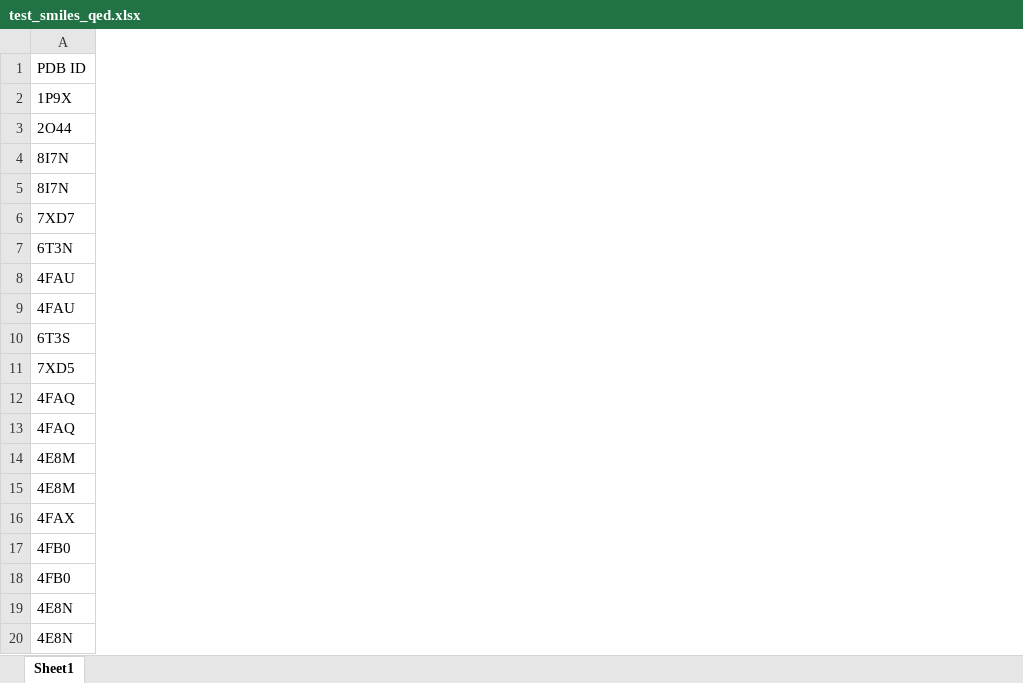
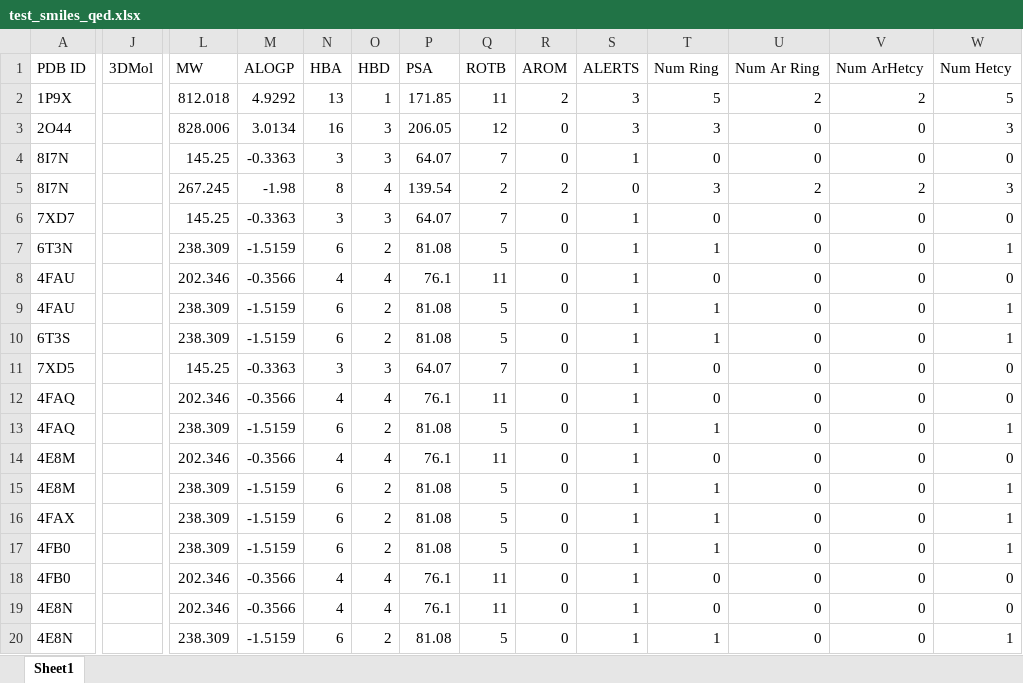
Before and after one commit to Weeks-UNC/small-scripts, an Excel workbook: RDkit-QED/example_outputs/test_smiles_qed.xlsx, sheet Sheet1, drawn as a sheet; only a part is shown, gaps mark what is left out; values as stored, in another font and other column widths than the file's, no borders; charts and pictures not drawn; the diff covers the shown part only; the diff names each change by its address in the sheet, - before the commit and + after, or states it on an @@ line.

```diff
--- a/RDkit-QED/example_outputs/test_smiles_qed.xlsx (sheet Sheet1)
+++ b/RDkit-QED/example_outputs/test_smiles_qed.xlsx (sheet Sheet1)
+column J (3DMol), empty
+column L (MW), rows 2-20: 812.018 | 828.006 | 145.25 | 267.245 | 145.25 | 238.309 | 202.346 | 238.309 | 238.309 | 145.25 | 202.346 | 238.309 | 202.346 | 238.309 | 238.309 | 238.309 | 202.346 | 202.346 | 238.309
+column M (ALOGP), rows 2-20: 4.9292 | 3.0134 | -0.3363 | -1.98 | -0.3363 | -1.5159 | -0.3566 | -1.5159 | -1.5159 | -0.3363 | -0.3566 | -1.5159 | -0.3566 | -1.5159 | -1.5159 | -1.5159 | -0.3566 | -0.3566 | -1.5159
+column N (HBA), rows 2-20: 13 | 16 | 3 | 8 | 3 | 6 | 4 | 6 | 6 | 3 | 4 | 6 | 4 | 6 | 6 | 6 | 4 | 4 | 6
+column O (HBD), rows 2-20: 1 | 3 | 3 | 4 | 3 | 2 | 4 | 2 | 2 | 3 | 4 | 2 | 4 | 2 | 2 | 2 | 4 | 4 | 2
+column P (PSA), rows 2-20: 171.85 | 206.05 | 64.07 | 139.54 | 64.07 | 81.08 | 76.1 | 81.08 | 81.08 | 64.07 | 76.1 | 81.08 | 76.1 | 81.08 | 81.08 | 81.08 | 76.1 | 76.1 | 81.08
+column Q (ROTB), rows 2-20: 11 | 12 | 7 | 2 | 7 | 5 | 11 | 5 | 5 | 7 | 11 | 5 | 11 | 5 | 5 | 5 | 11 | 11 | 5
+column R (AROM), rows 2-20: 2 | 0 | 0 | 2 | 0 | 0 | 0 | 0 | 0 | 0 | 0 | 0 | 0 | 0 | 0 | 0 | 0 | 0 | 0
+column S (ALERTS), rows 2-20: 3 | 3 | 1 | 0 | 1 | 1 | 1 | 1 | 1 | 1 | 1 | 1 | 1 | 1 | 1 | 1 | 1 | 1 | 1
+column T (Num Ring), rows 2-20: 5 | 3 | 0 | 3 | 0 | 1 | 0 | 1 | 1 | 0 | 0 | 1 | 0 | 1 | 1 | 1 | 0 | 0 | 1
+column U (Num Ar Ring), rows 2-20: 2 | 0 | 0 | 2 | 0 | 0 | 0 | 0 | 0 | 0 | 0 | 0 | 0 | 0 | 0 | 0 | 0 | 0 | 0
+column V (Num ArHetcy), rows 2-20: 2 | 0 | 0 | 2 | 0 | 0 | 0 | 0 | 0 | 0 | 0 | 0 | 0 | 0 | 0 | 0 | 0 | 0 | 0
+column W (Num Hetcy), rows 2-20: 5 | 3 | 0 | 3 | 0 | 1 | 0 | 1 | 1 | 0 | 0 | 1 | 0 | 1 | 1 | 1 | 0 | 0 | 1
```
Also changed, not shown: 7 added columns elsewhere in this sheet, charts or pictures, 6 other files.
